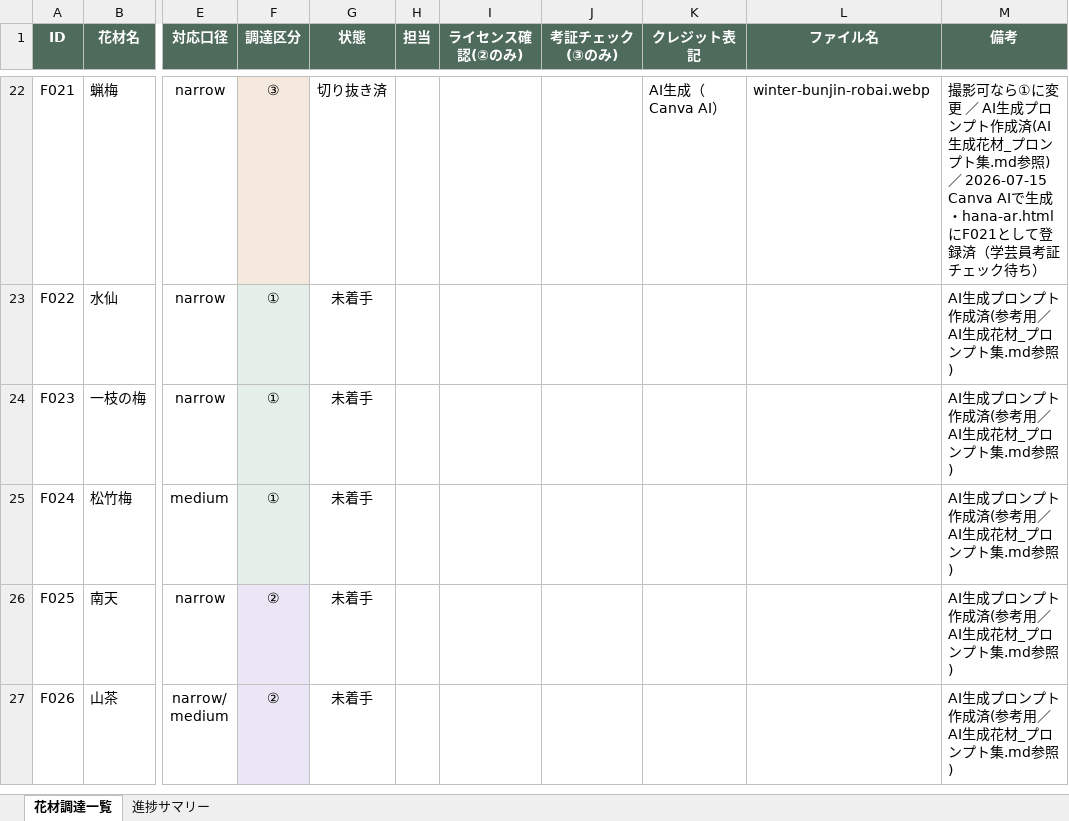
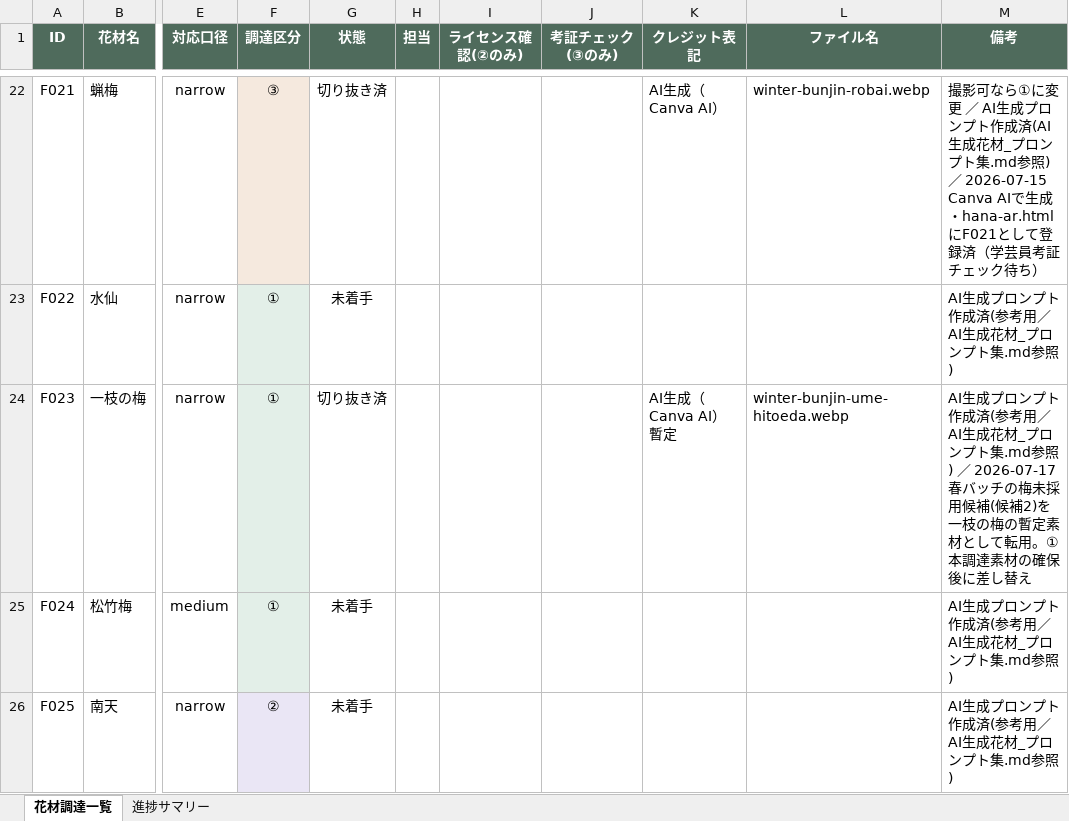
Before and after one commit to junt0623-glitch/hana-ar, an Excel workbook: 素材調達管理シート.xlsx, sheet 花材調達一覧, drawn as a sheet; only a part is shown, gaps mark what is left out; the shorter side is filled out with more unchanged rows; values as stored, in another font and other column widths than the file's, no borders; the diff names each change by its address in the sheet, - before the commit and + after, or states it on an @@ line.

```diff
--- a/素材調達管理シート.xlsx (sheet 花材調達一覧)
+++ b/素材調達管理シート.xlsx (sheet 花材調達一覧)
-G24 (状態): 未着手
+G24 (状態): 切り抜き済
-K24 (クレジット表記): (empty)
+K24 (クレジット表記): AI生成（Canva AI）暫定
-L24 (ファイル名): (empty)
+L24 (ファイル名): winter-bunjin-ume-hitoeda.webp
-M24 (備考): ….md参照)
+M24 (備考): ….md参照) ／ 2026-07-17 春バッチの梅未採用候補(候補2)を一枝の梅の暫定素材として転用。①本調達素材の確保後に差し替え
```
Also changed, not shown: 4 other files.
